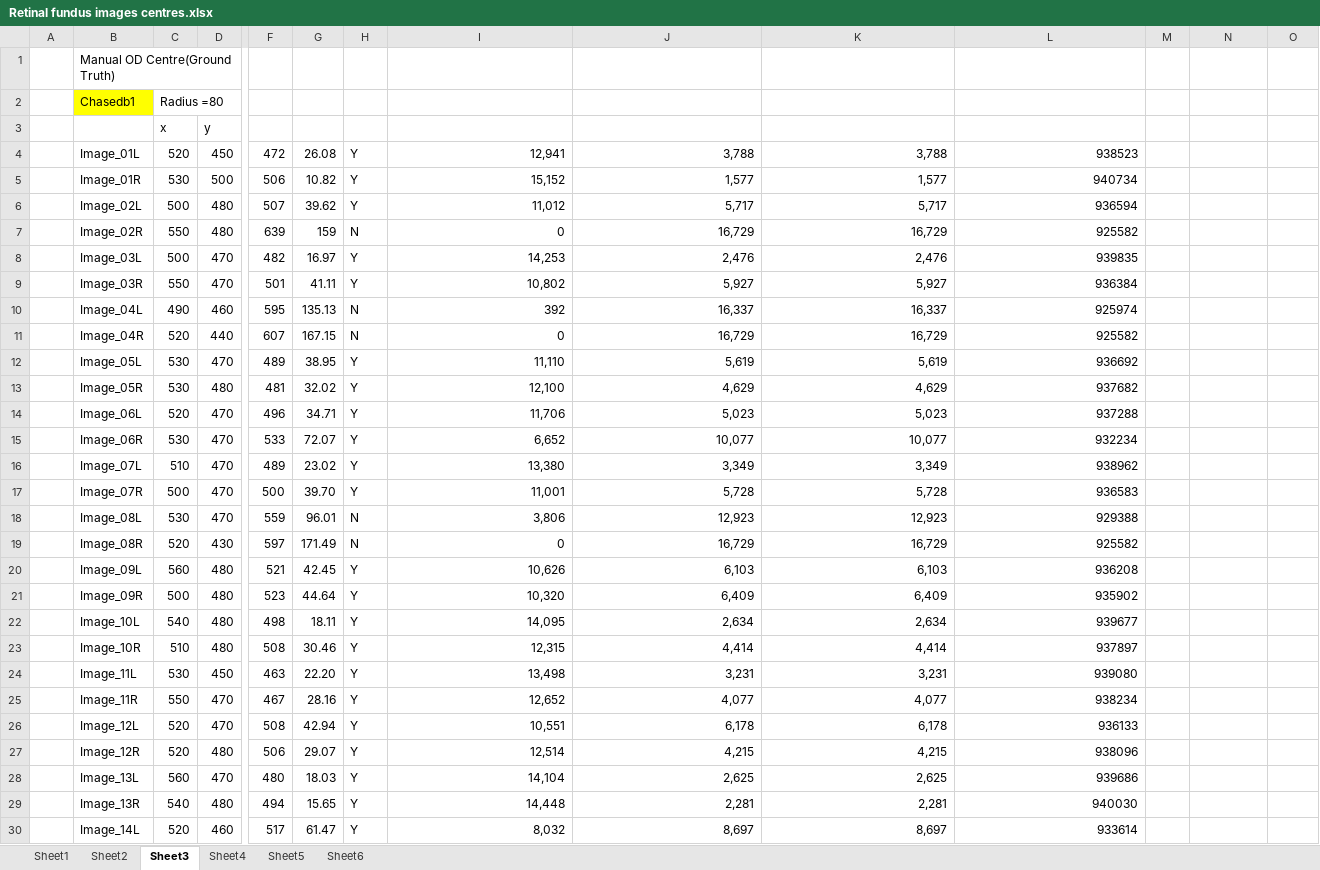
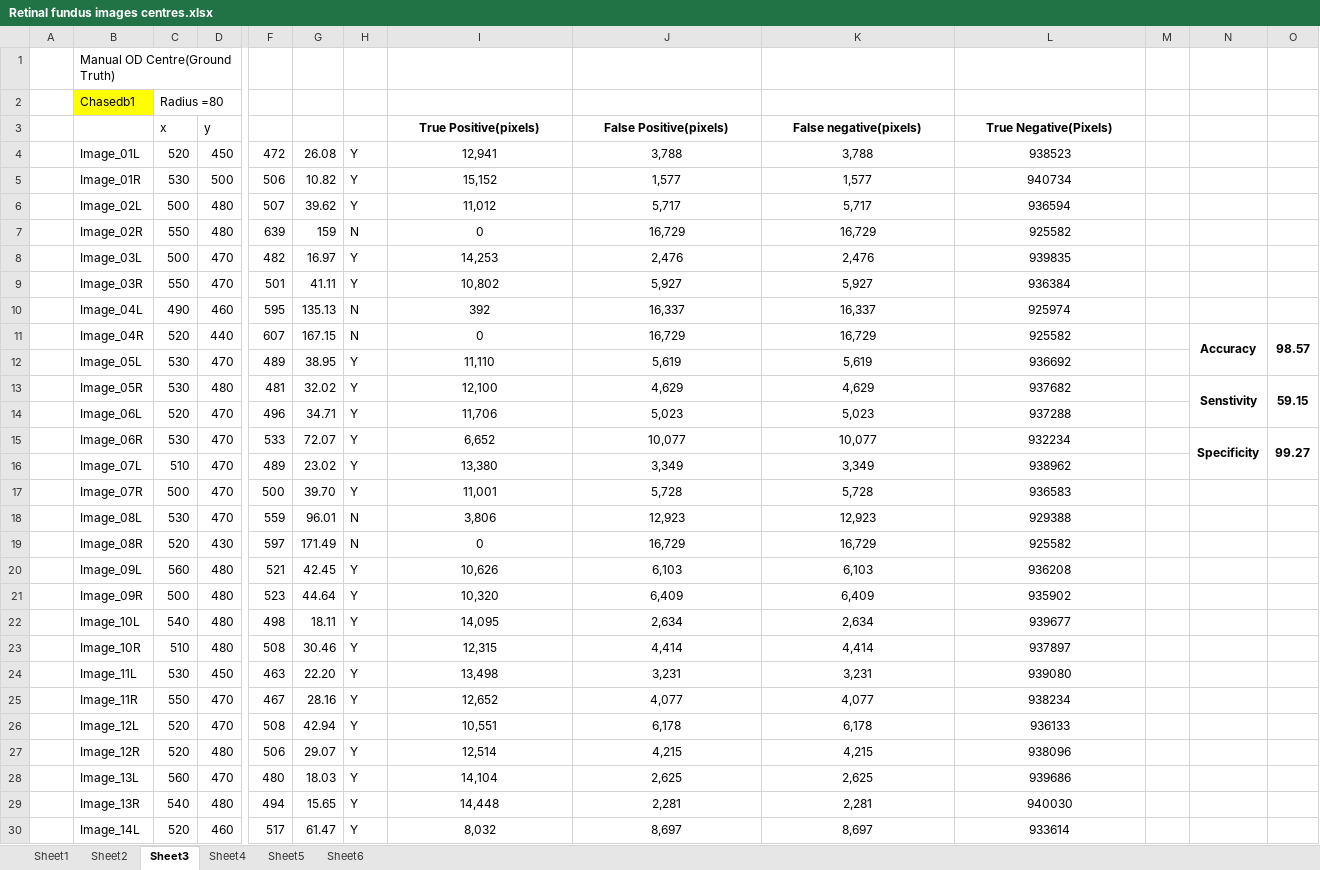
Before and after one commit to Suriya-Prasad/DE---Diabetic-retinopathy-detection, an Excel workbook: Retinal fundus images centres.xlsx, sheet Sheet3, drawn as a sheet; only a part is shown, gaps mark what is left out; values as stored, in another font and other column widths than the file's, no borders; charts and pictures not drawn; removed rows and columns are numbered as before the commit, all else as after; rows hold the shown columns only; the diff covers the shown part only; the diff names each change by its address in the sheet, - before the commit and + after, or states it on an @@ line.

Commit message:
Updated XL Sheets

```diff
--- a/Retinal fundus images centres.xlsx (sheet Sheet3)
+++ b/Retinal fundus images centres.xlsx (sheet Sheet3)
-row 3:  |  | x | y
+row 3:  |  | x | y |  |  |  | True Positive(pixels) | False Positive(pixels) | False negative(pixels) | True Negative(Pixels)
-I4:L30 alignment: right
+I4:L30 alignment: center
-N11: (empty)
+N11: Accuracy
+N11:N12 merged
-O11: (empty)
+O11: 98.57
+O11:O12 merged
-N13: (empty)
+N13: Senstivity
+N13:N14 merged
-O13: (empty)
+O13: 59.15
+O13:O14 merged
-N15: (empty)
+N15: Specificity
+N15:N16 merged
-O15: (empty)
+O15: 99.27
+O15:O16 merged
```
Also changed, not shown: 47 added rows and cell formats elsewhere in this sheet, sheet Sheet6, sheet Sheet5, charts or pictures, 1 other file.
